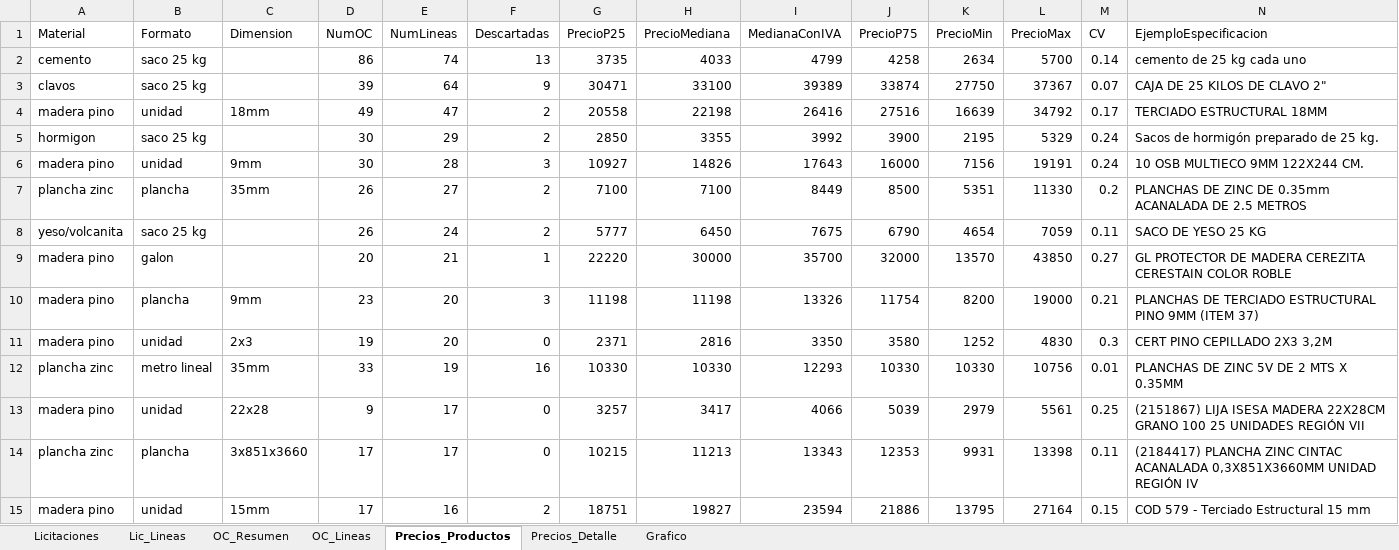
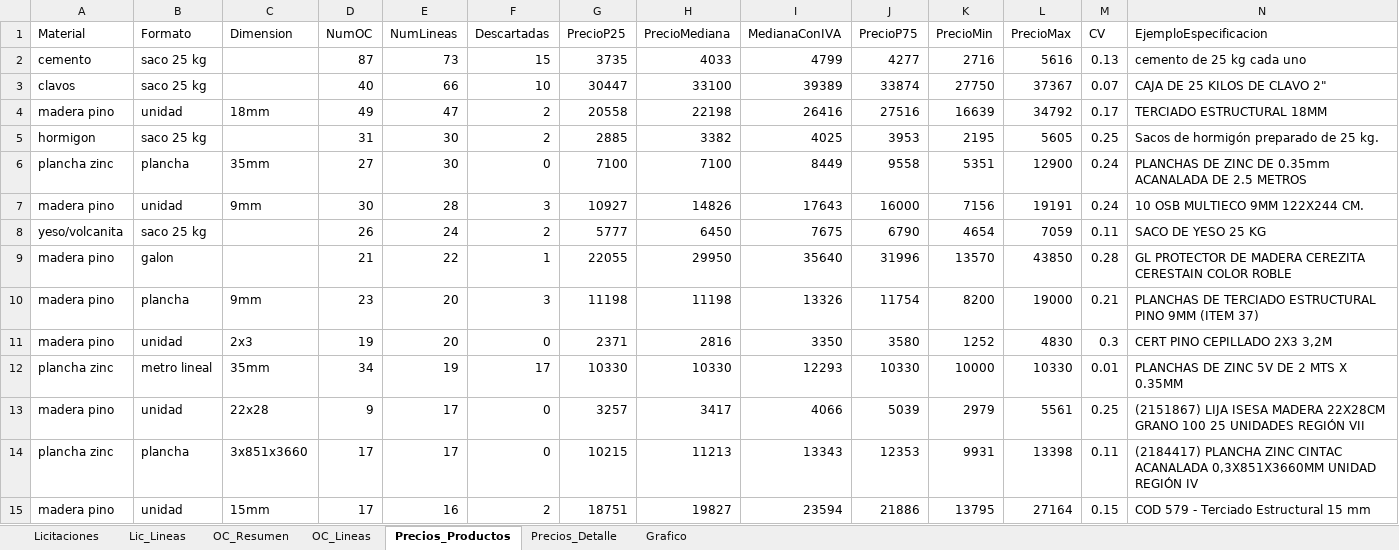
Before and after one commit to tchavarri/monitor-mercado-publico, an Excel workbook: docs/mercado_publico_construccion_RM.xlsx, sheet Precios_Productos, drawn as a sheet; only a part is shown; values as stored, in another font and other column widths than the file's, no borders; removed rows and columns are numbered as before the commit, all else as after; rows hold the shown columns only; the diff covers the shown part only; the diff names each change by its address in the sheet, - before the commit and + after, or states it on an @@ line.

```diff
--- a/docs/mercado_publico_construccion_RM.xlsx (sheet Precios_Productos)
+++ b/docs/mercado_publico_construccion_RM.xlsx (sheet Precios_Productos)
-D2 (NumOC): 86
+D2 (NumOC): 87
-E2 (NumLineas): 74
+E2 (NumLineas): 73
-F2 (Descartadas): 13
+F2 (Descartadas): 15
-J2 (PrecioP75): 4258
+J2 (PrecioP75): 4277
-K2 (PrecioMin): 2634
+K2 (PrecioMin): 2716
-L2 (PrecioMax): 5700
+L2 (PrecioMax): 5616
-M2 (CV): 0.14
+M2 (CV): 0.13
-D3 (NumOC): 39
+D3 (NumOC): 40
-E3 (NumLineas): 64
+E3 (NumLineas): 66
-F3 (Descartadas): 9
+F3 (Descartadas): 10
-G3 (PrecioP25): 30471
+G3 (PrecioP25): 30447
-D5 (NumOC): 30
+D5 (NumOC): 31
-E5 (NumLineas): 29
+E5 (NumLineas): 30
-G5 (PrecioP25): 2850
+G5 (PrecioP25): 2885
-H5 (PrecioMediana): 3355
+H5 (PrecioMediana): 3382
-I5 (MedianaConIVA): 3992
+I5 (MedianaConIVA): 4025
-J5 (PrecioP75): 3900
+J5 (PrecioP75): 3953
-L5 (PrecioMax): 5329
+L5 (PrecioMax): 5605
-M5 (CV): 0.24
+M5 (CV): 0.25
+row 6: plancha zinc | plancha | 35mm | 27 | 30 | 0 | 7100 | 7100 | 8449 | 9558 | 5351 | 12900 | 0.24 | PLANCHAS DE ZINC DE 0.35mm ACANALADA DE 2.5 METROS
-row 7: plancha zinc | plancha | 35mm | 26 | 27 | 2 | 7100 | 7100 | 8449 | 8500 | 5351 | 11330 | 0.2 | PLANCHAS DE ZINC DE 0.35mm ACANALADA DE 2.5 METROS
-D9 (NumOC): 20
+D9 (NumOC): 21
-E9 (NumLineas): 21
+E9 (NumLineas): 22
-G9 (PrecioP25): 22220
+G9 (PrecioP25): 22055
-H9 (PrecioMediana): 30000
+H9 (PrecioMediana): 29950
-I9 (MedianaConIVA): 35700
+I9 (MedianaConIVA): 35640
-J9 (PrecioP75): 32000
+J9 (PrecioP75): 31996
-M9 (CV): 0.27
+M9 (CV): 0.28
-D12 (NumOC): 33
+D12 (NumOC): 34
-F12 (Descartadas): 16
+F12 (Descartadas): 17
-K12 (PrecioMin): 10330
+K12 (PrecioMin): 10000
-L12 (PrecioMax): 10756
+L12 (PrecioMax): 10330
```
Also changed, not shown: 17 added rows, 16 removed rows and 136 edited cells elsewhere in this sheet, sheet OC_Lineas, sheet OC_Resumen, sheet Precios_Detalle, sheet Lic_Lineas, sheet Licitaciones, charts or pictures, 3 other files.
